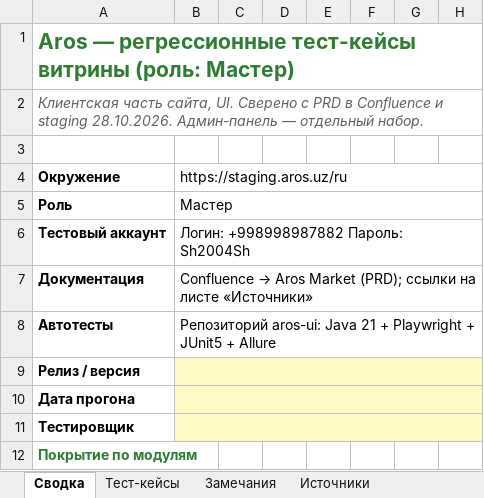
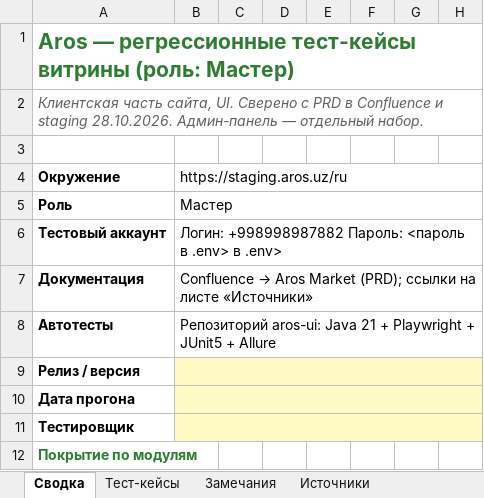
Before and after one commit to Thrylouss/UIAvtoTest-Aros, an Excel workbook: docs/test-cases/Aros_Regression_Storefront_Master.xlsx, sheet Сводка, drawn as a sheet; only a part is shown; values as stored, in another font and other column widths than the file's, no borders; conditional formats not drawn; the diff names each change by its address in the sheet, - before the commit and + after, or states it on an @@ line.

```diff
--- a/docs/test-cases/Aros_Regression_Storefront_Master.xlsx (sheet Сводка)
+++ b/docs/test-cases/Aros_Regression_Storefront_Master.xlsx (sheet Сводка)
-B6: Логин: +998998987882 Пароль: Sh2004Sh
+B6: Логин: +998998987882 Пароль: <пароль в .env> в .env>
```
Also changed, not shown: sheet Тест-кейсы, docs/test-cases/Aros_Regression_Admin.xlsx, docs/test-cases/Aros_Regression_Admin_UZ.xlsx, 3 other files.
